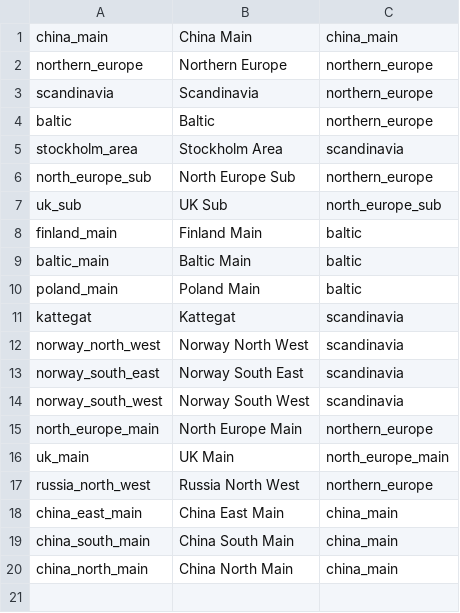
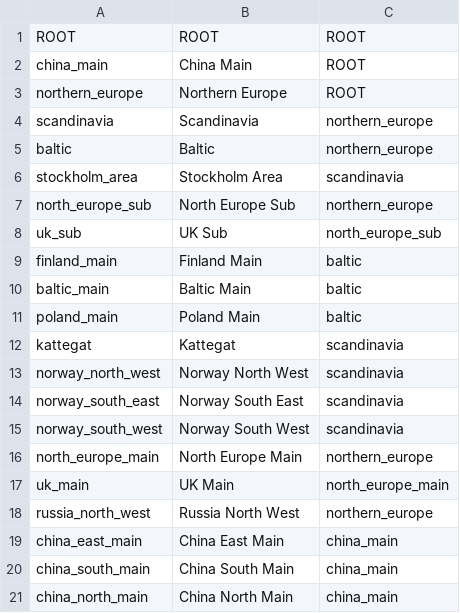
Before and after one commit to sushiljacksparrow/xeneta, a CSV file: resources/region.csv, drawn as a sheet.

```diff
--- a/resources/region.csv
+++ b/resources/region.csv
@@ -1,3 +1,4 @@
-china_main,China Main,china_main
-northern_europe,Northern Europe,northern_europe
+ROOT,ROOT,ROOT
+china_main,China Main,ROOT
+northern_europe,Northern Europe,ROOT
 scandinavia,Scandinavia,northern_europe
```
Also changed, not shown: 6 other files.
